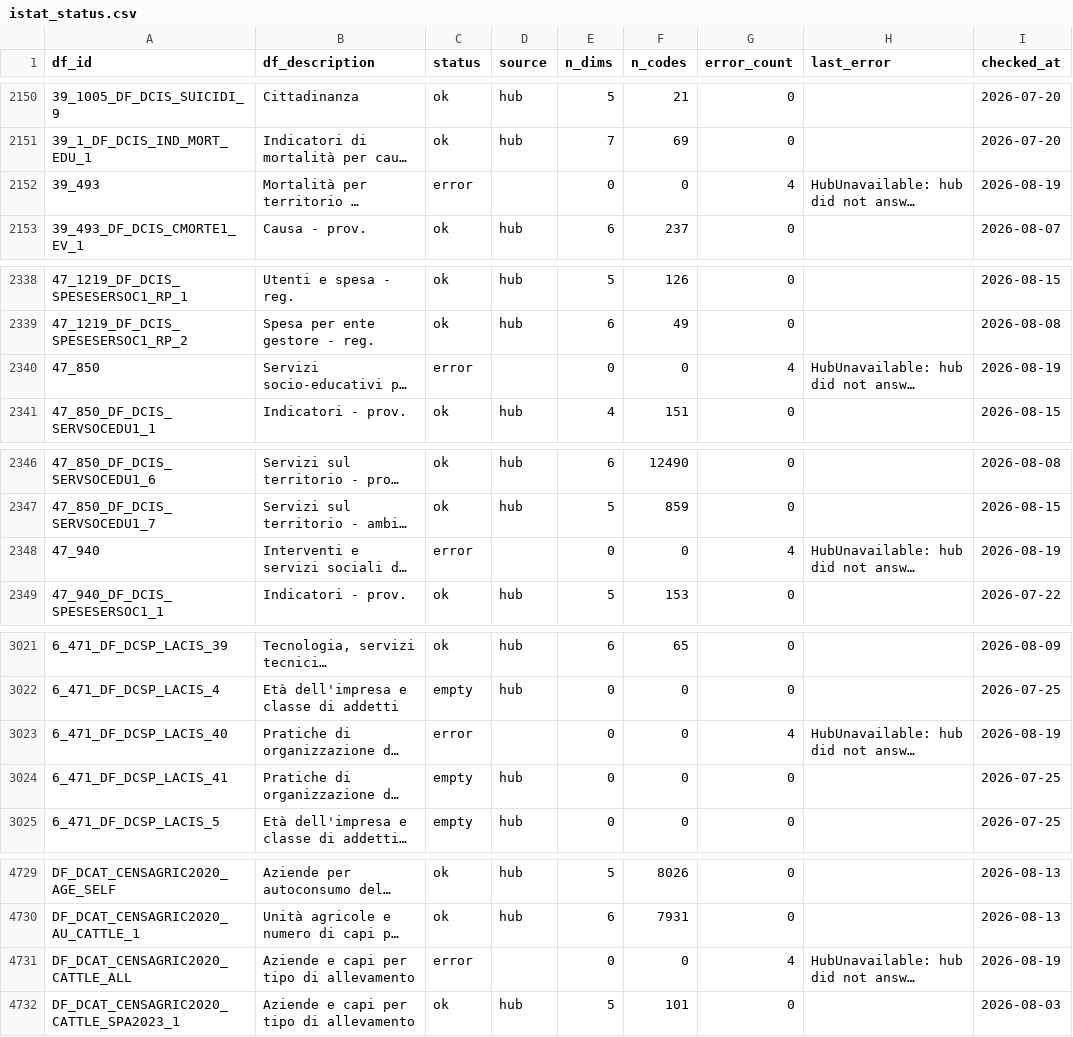
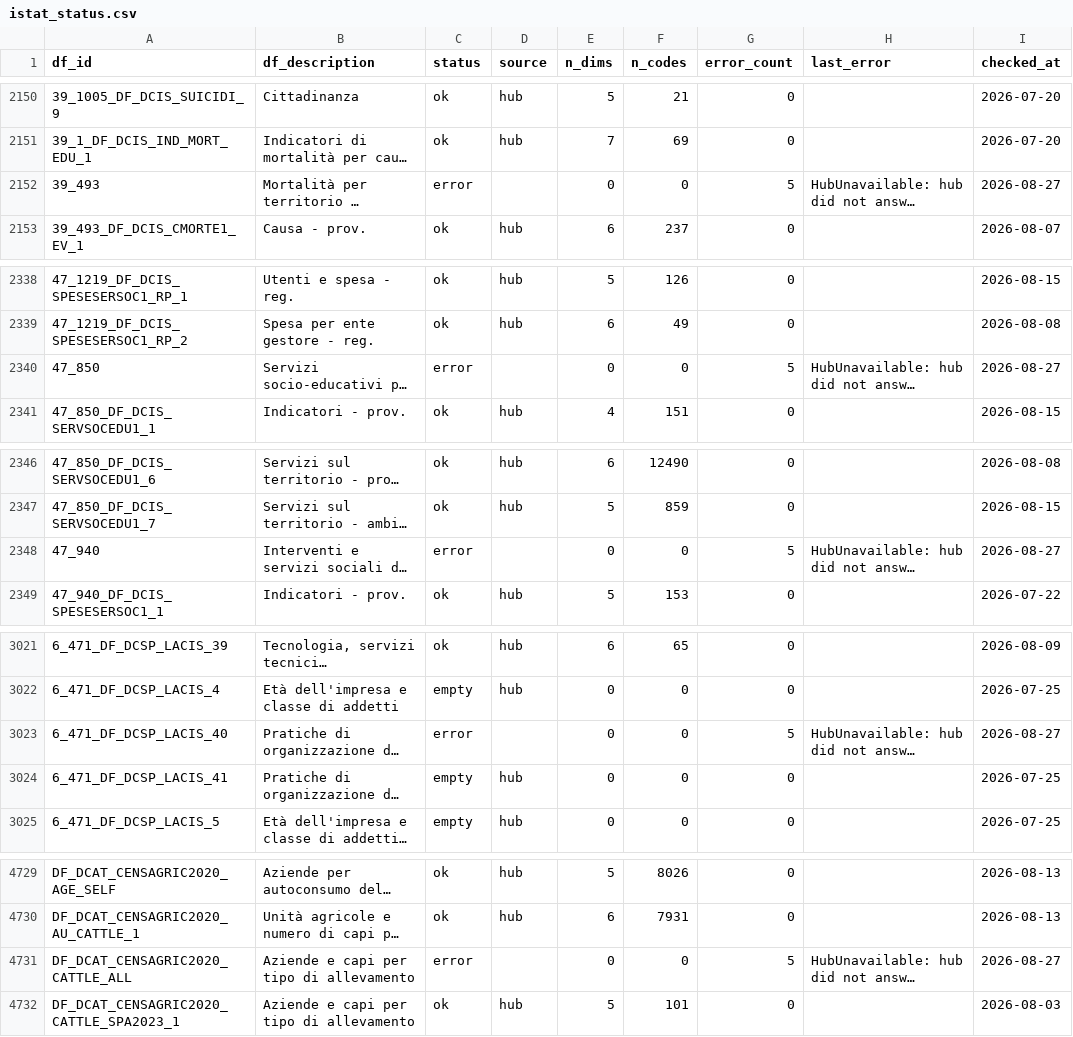
Before and after one commit to ondata/opensdmx, a CSV file: data/constraints/istat_status.csv, drawn as a sheet; only a part is shown, gaps mark what is left out; long unchanged cells end in …; the diff covers the shown part only; the diff names each change by its address in the sheet, - before the commit and + after, or states it on an @@ line.

```diff
--- a/data/constraints/istat_status.csv
+++ b/data/constraints/istat_status.csv
-G2152 (error_count): 4
+G2152 (error_count): 5
-I2152 (checked_at): 2026-08-19
+I2152 (checked_at): 2026-08-27
-G2340 (error_count): 4
+G2340 (error_count): 5
-I2340 (checked_at): 2026-08-19
+I2340 (checked_at): 2026-08-27
-G2348 (error_count): 4
+G2348 (error_count): 5
-I2348 (checked_at): 2026-08-19
+I2348 (checked_at): 2026-08-27
-G3023 (error_count): 4
+G3023 (error_count): 5
-I3023 (checked_at): 2026-08-19
+I3023 (checked_at): 2026-08-27
-G4731 (error_count): 4
+G4731 (error_count): 5
-I4731 (checked_at): 2026-08-19
+I4731 (checked_at): 2026-08-27
```
Also changed, not shown: 26 edited cells elsewhere in this file, data/constraints/istat_territorial.csv, 1 other file.
